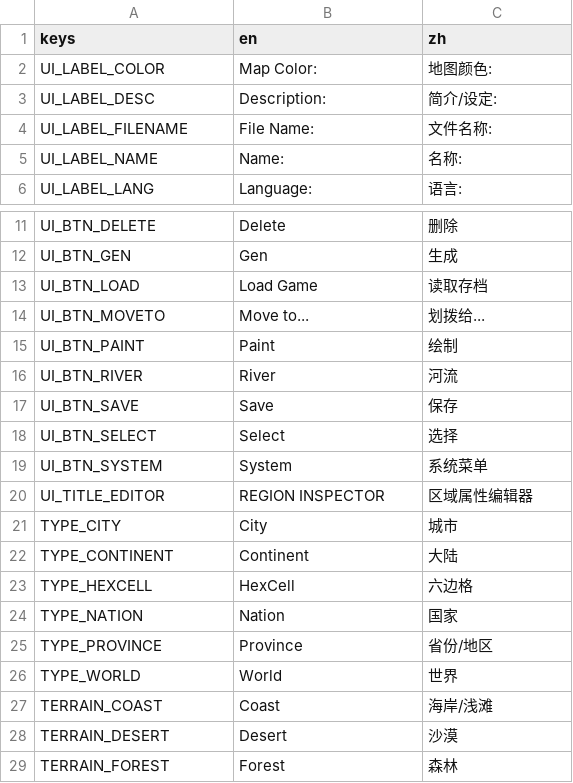
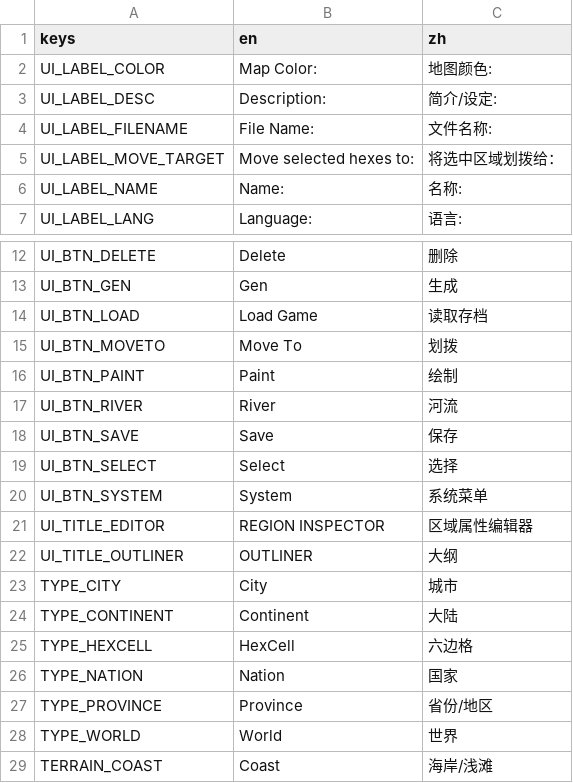
Before and after one commit to kinmonshin/ProjectHexHistory, a CSV file: assets/translations.csv, drawn as a sheet; only a part is shown, gaps mark what is left out; the shorter side is filled out with more unchanged rows.

```diff
--- a/assets/translations.csv
+++ b/assets/translations.csv
@@ -4,2 +4,3 @@ UI_LABEL_DESC,Description:,简介/设定:
 UI_LABEL_FILENAME,File Name:,文件名称:
+UI_LABEL_MOVE_TARGET,Move selected hexes to:,将选中区域划拨给：
 UI_LABEL_NAME,Name:,名称:
@@ -13,3 +14,3 @@ UI_BTN_GEN,Gen,生成
 UI_BTN_LOAD,Load Game,读取存档
-UI_BTN_MOVETO,Move to...,划拨给...
+UI_BTN_MOVETO,Move To,划拨
 UI_BTN_PAINT,Paint,绘制
@@ -20,2 +21,3 @@ UI_BTN_SYSTEM,System,系统菜单
 UI_TITLE_EDITOR,REGION INSPECTOR,区域属性编辑器
+UI_TITLE_OUTLINER,OUTLINER,大纲
 TYPE_CITY,City,城市
```
Also changed, not shown: 27 other files.
